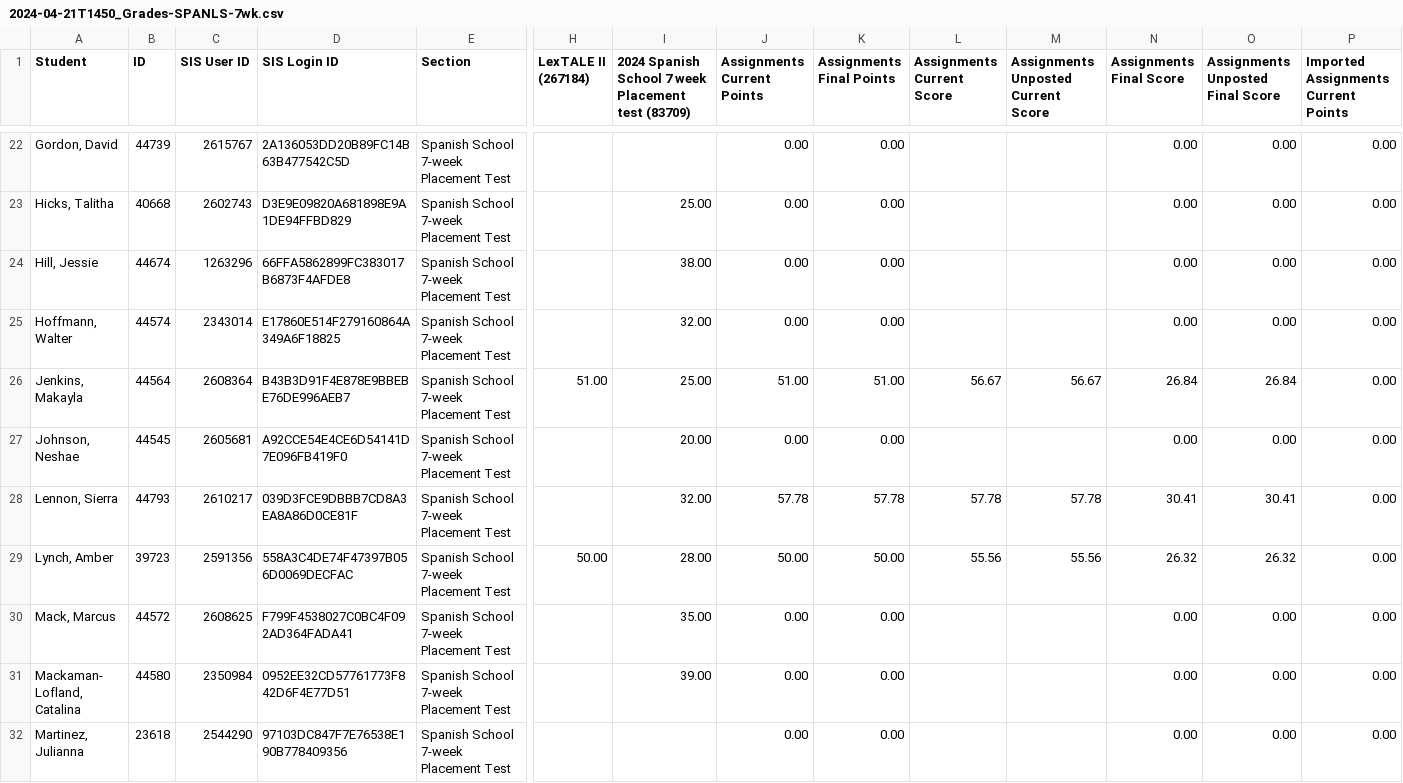
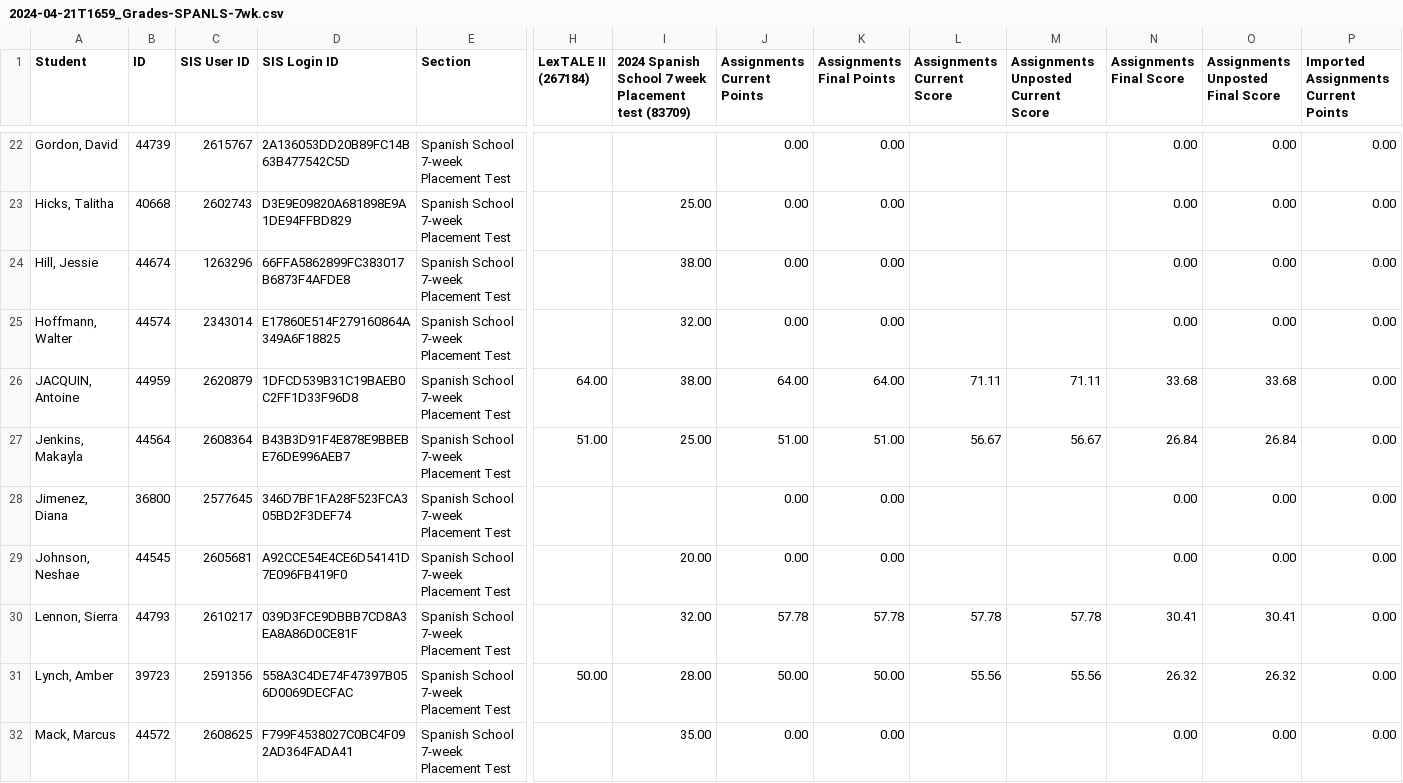
Before and after one commit to midd-teaching/placement_assessment, a CSV file: data/raw/2024-04-21T1659_Grades-SPANLS-7wk.csv (was data/raw/2024-04-21T1450_Grades-SPANLS-7wk.csv), drawn as a sheet; only a part is shown, gaps mark what is left out; the shorter side is filled out with more unchanged rows; rows hold the shown columns only; the diff names each change by its address in the sheet, - before the commit and + after, or states it on an @@ line.

```diff
--- a/data/raw/2024-04-21T1450_Grades-SPANLS-7wk.csv
+++ b/data/raw/2024-04-21T1659_Grades-SPANLS-7wk.csv
+row 26: JACQUIN, Antoine | 44959 | 2620879 | 1DFCD539B31C19BAEB0C2FF1D33F96D8 | Spanish School 7-week Placement Test | 64.00 | 38.00 | 64.00 | 64.00 | 71.11 | 71.11 | 33.68 | 33.68 | 0.00
+row 28: Jimenez, Diana | 36800 | 2577645 | 346D7BF1FA28F523FCA305BD2F3DEF74 | Spanish School 7-week Placement Test |  |  | 0.00 | 0.00 |  |  | 0.00 | 0.00 | 0.00
```
Also changed, not shown: data/raw/LexTALE II Quiz Student Analysis Report.csv, data/tidy/all_data_tidy_2024.csv, 4 other files.
